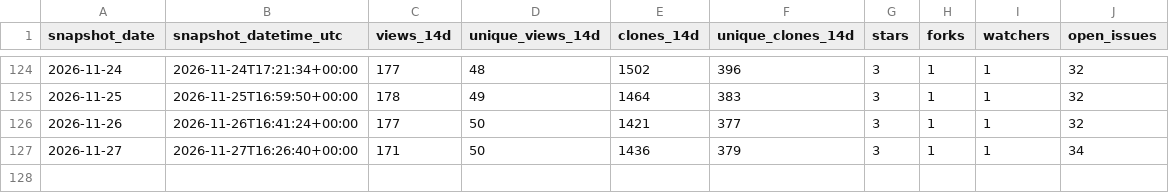
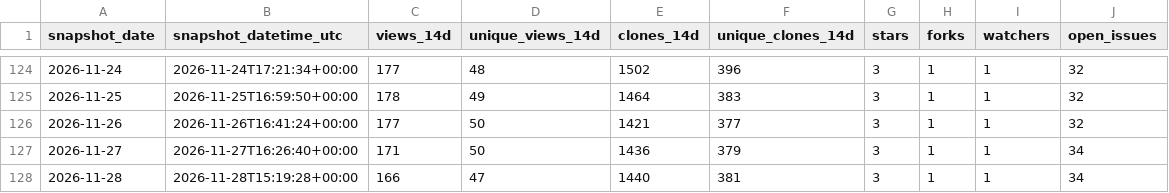
Before and after one commit to danielep71/VBA-DATETIMEPICKER, a CSV file: data/traffic.csv, drawn as a sheet; only a part is shown, gaps mark what is left out.

```diff
--- a/data/traffic.csv
+++ b/data/traffic.csv
@@ -127 +127,2 @@ snapshot_date,snapshot_datetime_utc,views_14d,unique_views_14d,clones_14d,unique
 2026-11-27,2026-11-27T16:26:40+00:00,171,50,1436,379,3,1,1,34
+2026-11-28,2026-11-28T15:19:28+00:00,166,47,1440,381,3,1,1,34
```
Also changed, not shown: data/popular_paths.csv, data/referrers.csv, 2 other files.
